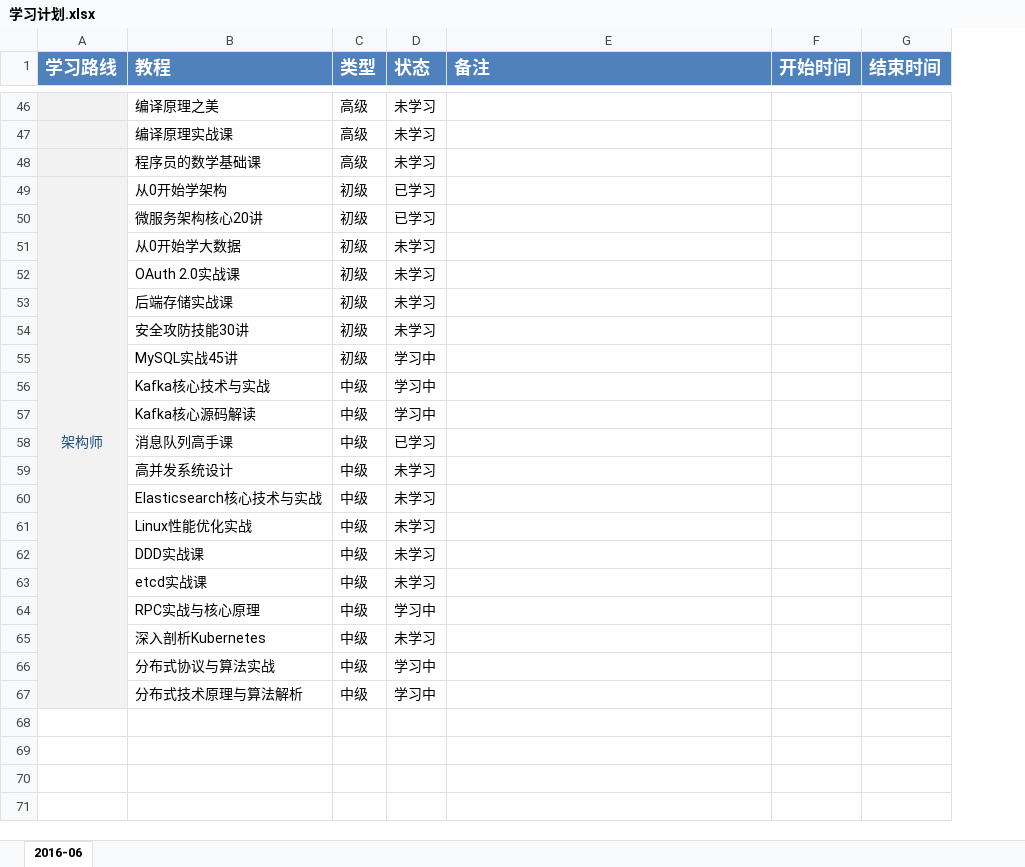
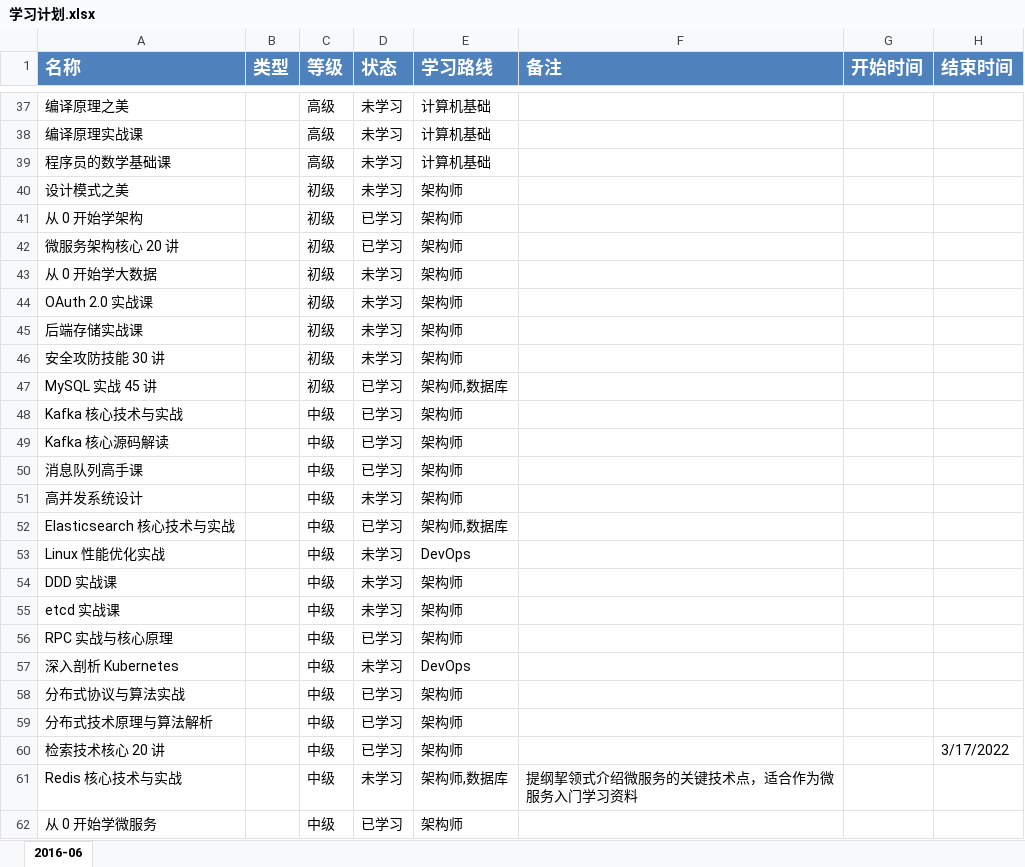
Before and after one commit to dunwu/blog, an Excel workbook: source/_posts/note/学习计划.xlsx, sheet 2016-06, drawn as a sheet; only a part is shown, gaps mark what is left out; values as stored, in another font and other column widths than the file's, no borders; conditional formats not drawn; removed rows and columns are numbered as before the commit, all else as after; the diff covers the shown part only; the diff names each change by its address in the sheet, - before the commit and + after, or states it on an @@ line.

```diff
--- a/source/_posts/note/学习计划.xlsx (sheet 2016-06)
+++ b/source/_posts/note/学习计划.xlsx (sheet 2016-06)
-column A (学习路线), row 49: 架构师
-column B (教程), rows 46-54: 编译原理之美 | 编译原理实战课 | 程序员的数学基础课 | 从0开始学架构 | 微服务架构核心20讲 | 从0开始学大数据 | OAuth 2.0实战课 | 后端存储实战课 | 安全攻防技能30讲; rows 56-62: Kafka核心技术与实战 | Kafka核心源码解读 | 消息队列高手课 | 高并发系统设计 | Elasticsearch核心技术与实战 | Linux性能优化实战 | DDD实战课; rows 64-66: RPC实战与核心原理 | 深入剖析Kubernetes | 分布式协议与算法实战
+column A (名称), rows 37-39: 编译原理之美 | 编译原理实战课 | 程序员的数学基础课; rows 41-46: 从 0 开始学架构 | 微服务架构核心 20 讲 | 从 0 开始学大数据 | OAuth 2.0 实战课 | 后端存储实战课 | 安全攻防技能 30 讲; rows 48-49: Kafka 核心技术与实战 | Kafka 核心源码解读; rows 52-55: Elasticsearch 核心技术与实战 | Linux 性能优化实战 | DDD 实战课 | etcd 实战课; rows 57-58: 深入剖析 Kubernetes | 分布式协议与算法实战; rows 61-62: Redis 核心技术与实战 | 从 0 开始学微服务
+column B (类型), empty
+column E (学习路线), rows 37-39: all 计算机基础; rows 41-46: all 架构师; rows 48-49: 架构师 | 架构师; rows 52-55: 架构师,数据库 | DevOps | 架构师 | 架构师; rows 57-58: DevOps | 架构师; rows 61-62: 架构师,数据库 | 架构师
-C1: 类型
+C1: 等级
-row 55:  | MySQL实战45讲 | 初级 | 学习中
+row 47: MySQL 实战 45 讲 |  | 初级 | 已学习 | 架构师,数据库
-D48:D49 (状态): 学习中
+D48:D49 (状态): 已学习
+row 50: 消息队列高手课 |  | 中级 | 已学习 | 架构师
@@ row 9 moved to row 51: 高并发系统设计 @@
+row 56: RPC 实战与核心原理 |  | 中级 | 已学习 | 架构师
-row 63:  | etcd实战课 | 中级 | 未学习
-D58 (状态): 学习中
+D58 (状态): 已学习
+row 59: 分布式技术原理与算法解析 |  | 中级 | 已学习 | 架构师
+row 60: 检索技术核心 20 讲 |  | 中级 | 已学习 | 架构师 |  |  | 3/17/2022
-F61 (备注): (empty)
+F61 (备注): 提纲挈领式介绍微服务的关键技术点，适合作为微服务入门学习资料
-D62 (状态): 学习中
+D62 (状态): 已学习
-row 67:  | 分布式技术原理与算法解析 | 中级 | 学习中
```
Also changed, not shown: 11 added rows, 9 removed rows, 10 moved rows and 1 edited cell elsewhere in this sheet, hidden cells, 4 other files.
